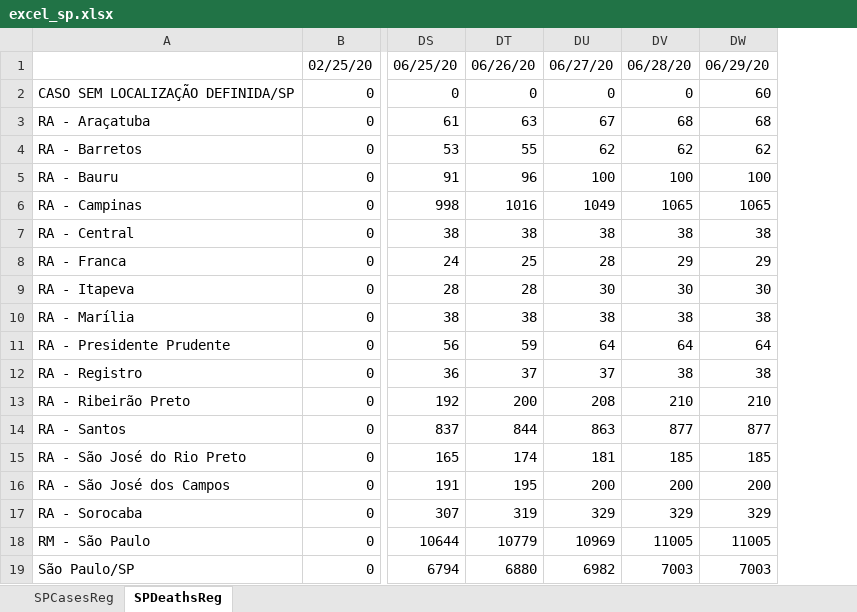
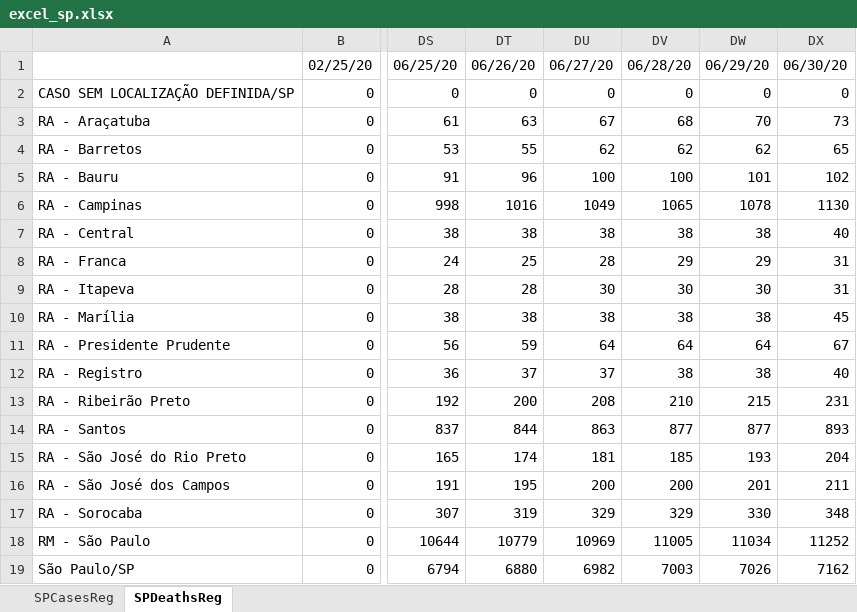
Before and after one commit to padulla/corona_dash, an Excel workbook: docs/excel_sp.xlsx, sheet SPDeathsReg, drawn as a sheet; only a part is shown, gaps mark what is left out; values as stored, in another font and other column widths than the file's, no borders; the diff names each change by its address in the sheet, - before the commit and + after, or states it on an @@ line.

```diff
--- a/docs/excel_sp.xlsx (sheet SPDeathsReg)
+++ b/docs/excel_sp.xlsx (sheet SPDeathsReg)
+column DX, rows 1-19: 06/30/20 | 0 | 73 | 65 | 102 | 1130 | 40 | 31 | 31 | 45 | 67 | 40 | 231 | 893 | 204 | 211 | 348 | 11252 | 7162
-DW2: 60
+DW2: 0
-DW3: 68
+DW3: 70
-DW5: 100
+DW5: 101
-DW6: 1065
+DW6: 1078
-DW13: 210
+DW13: 215
-DW15: 185
+DW15: 193
-DW16: 200
+DW16: 201
-DW17: 329
+DW17: 330
-DW18: 11005
+DW18: 11034
-DW19: 7003
+DW19: 7026
```
Also changed, not shown: sheet SPCasesReg, docs/excel_base.xlsx, docs/excel_base_us.xlsx, 3 other files.
